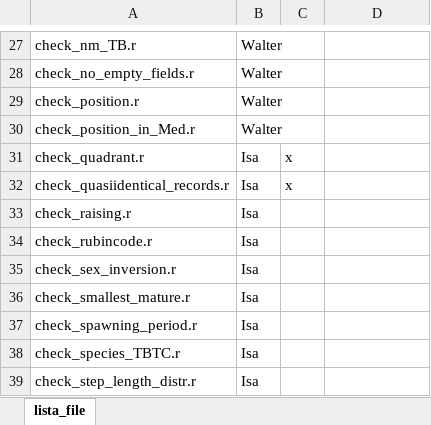
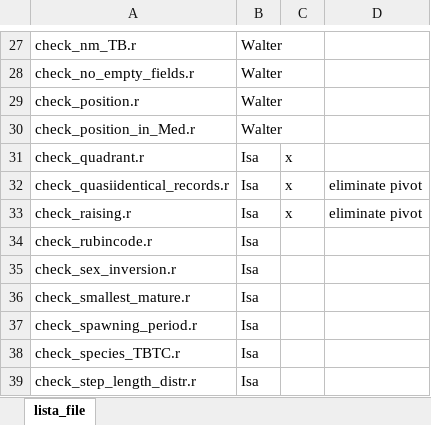
Before and after one commit to COISPA/RoME, an Excel workbook: lista_file.xlsx, sheet lista_file, drawn as a sheet; only a part is shown, gaps mark what is left out; values as stored, in another font and other column widths than the file's, no borders; the diff names each change by its address in the sheet, - before the commit and + after, or states it on an @@ line.

```diff
--- a/lista_file.xlsx (sheet lista_file)
+++ b/lista_file.xlsx (sheet lista_file)
-D32:D33: (empty)
+D32:D33: eliminate pivot
-C33: (empty)
+C33: x
```
Also changed, not shown: 1 other file.
